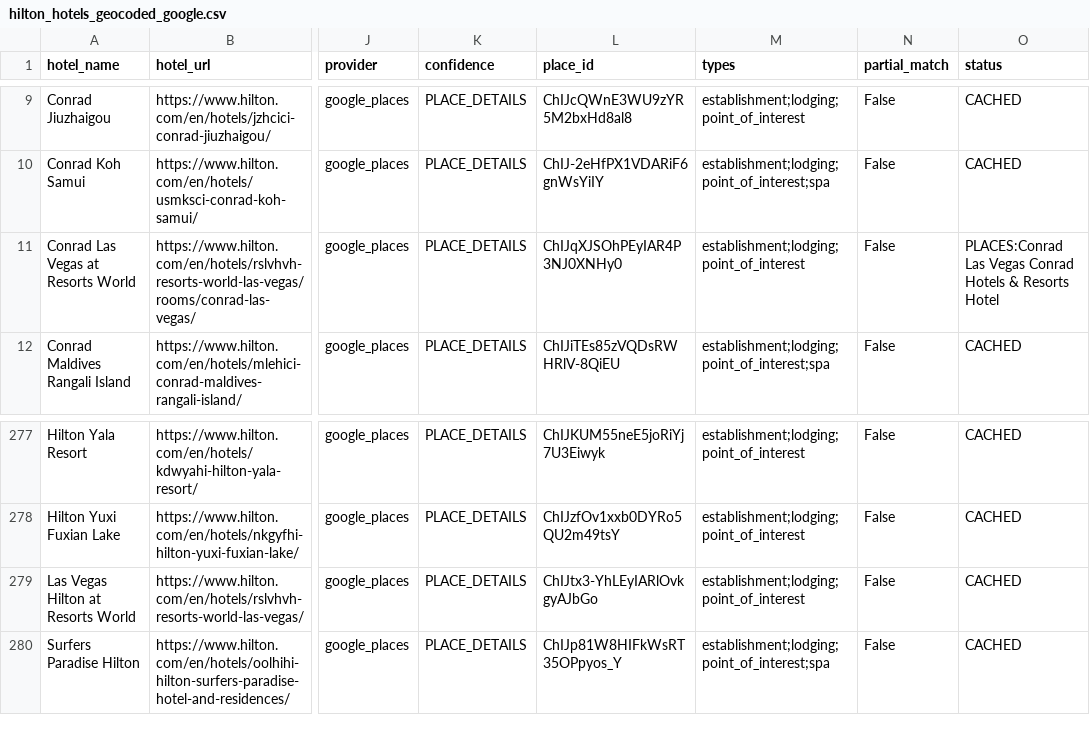
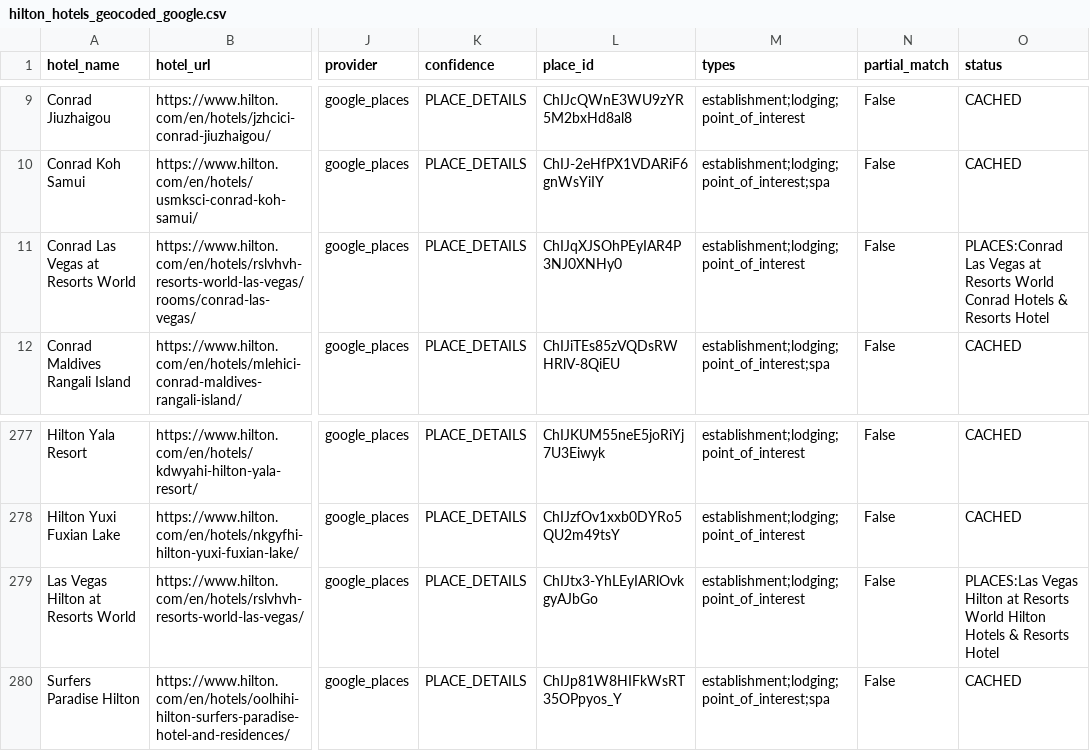
Before and after one commit to ZhengQ2/amex-hotel-credits, a CSV file: cache/hilton_hotels_geocoded_google.csv, drawn as a sheet; only a part is shown, gaps mark what is left out; the diff names each change by its address in the sheet, - before the commit and + after, or states it on an @@ line.

```diff
--- a/cache/hilton_hotels_geocoded_google.csv
+++ b/cache/hilton_hotels_geocoded_google.csv
-O11 (status): …Las Vegas Conrad Hotels…
+O11 (status): …Las Vegas at Resorts World Conrad Hotels…
-O279 (status): CACHED
+O279 (status): PLACES:Las Vegas Hilton at Resorts World Hilton Hotels & Resorts Hotel
```
Also changed, not shown: cache/fhr_hotels_geocoded_google.csv, cache/thc_hotels_geocoded_google.csv, 5 other files.
